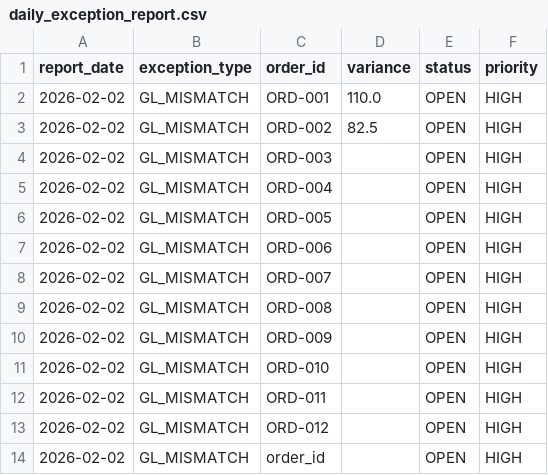
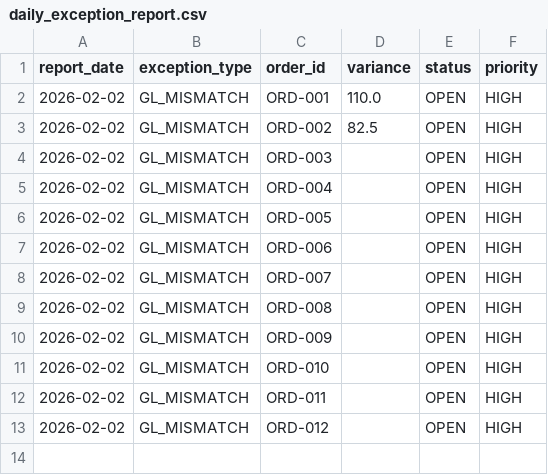
Before and after one commit to tkorzhan1995/finance-order-to-cash-reconciliation, a CSV file: output/daily_exception_report.csv, drawn as a sheet; the diff names each change by its address in the sheet, - before the commit and + after, or states it on an @@ line.

Commit message:
Update daily exception report output and clean up repository structure

```diff
--- a/output/daily_exception_report.csv
+++ b/output/daily_exception_report.csv
-row 14: 2026-02-02 | GL_MISMATCH | order_id |  | OPEN | HIGH
```
